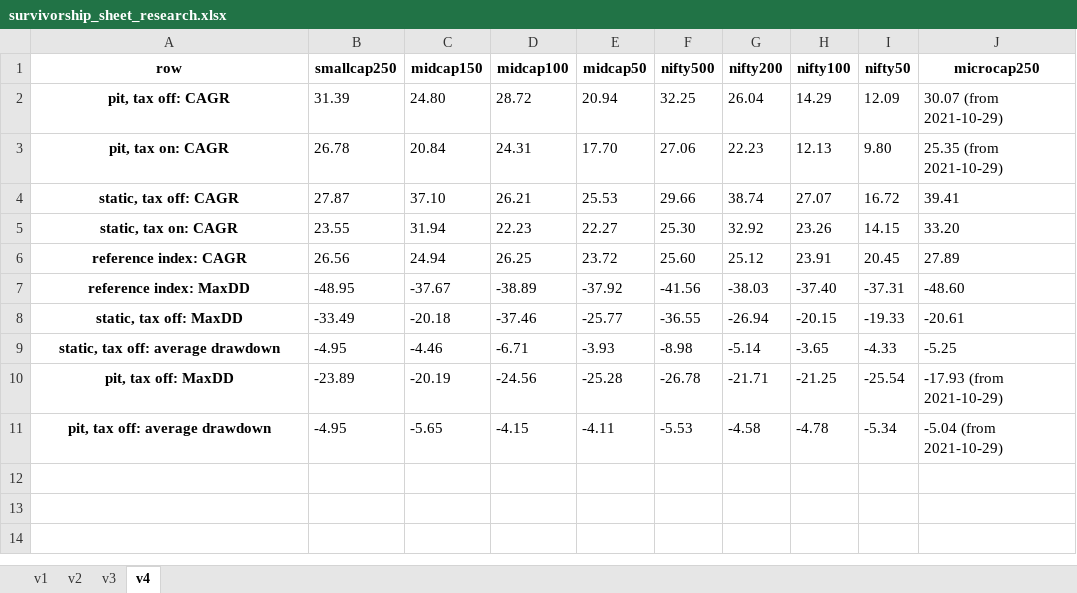
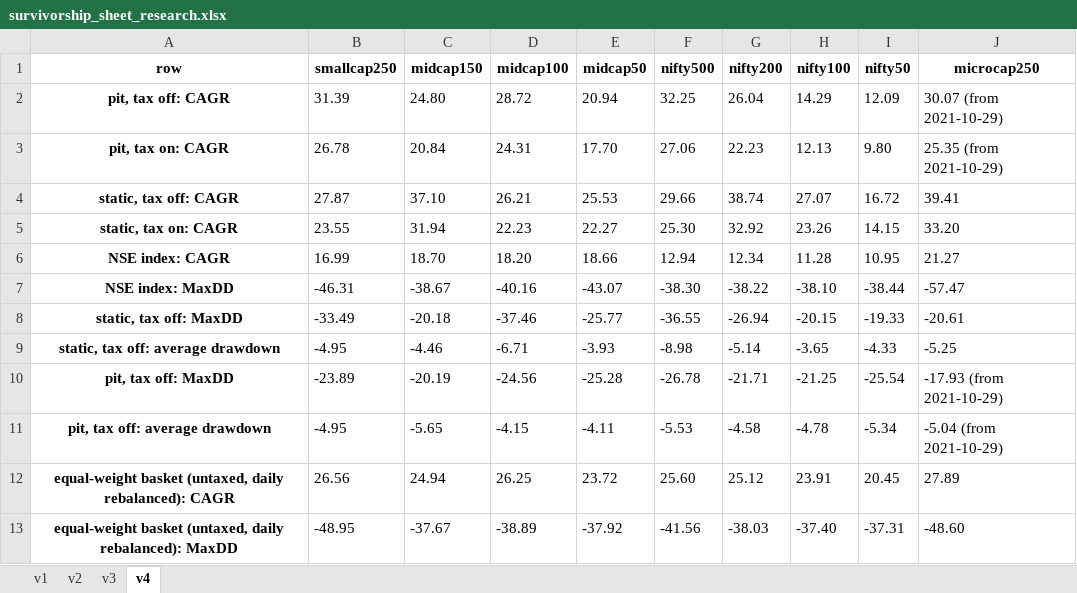
Before and after one commit to sidharthjatt/predictive-engine, an Excel workbook: diagnostics/survivorship_sheet_research.xlsx, sheet v4, drawn as a sheet; values as stored, in another font and other column widths than the file's, no borders; removed rows and columns are numbered as before the commit, all else as after; the diff names each change by its address in the sheet, - before the commit and + after, or states it on an @@ line.

Commit message:
Show the NSE index itself in the survivorship sheet
Rows 5 and 6 are now the CAGR and MaxDD of each universe's own NSE index
file (close column, 2019-01-01 to 2026-05-29). These files are price indices,
not total-return indices, which the docstring states. The equal-weight
basket moves to two rows at the end, still checked against the published buy
& hold figures.

The CSV is now written with the csv module: two labels contain commas, and
the joined lines split each into an extra column.

```diff
--- a/diagnostics/survivorship_sheet_research.xlsx (sheet v4)
+++ b/diagnostics/survivorship_sheet_research.xlsx (sheet v4)
-row 6: reference index: CAGR | 26.56 | 24.94 | 26.25 | 23.72 | 25.60 | 25.12 | 23.91 | 20.45 | 27.89
-row 7: reference index: MaxDD | -48.95 | -37.67 | -38.89 | -37.92 | -41.56 | -38.03 | -37.40 | -37.31 | -48.60
+row 6: NSE index: CAGR | 16.99 | 18.70 | 18.20 | 18.66 | 12.94 | 12.34 | 11.28 | 10.95 | 21.27
+row 7: NSE index: MaxDD | -46.31 | -38.67 | -40.16 | -43.07 | -38.30 | -38.22 | -38.10 | -38.44 | -57.47
+row 12: equal-weight basket (untaxed, daily rebalanced): CAGR | 26.56 | 24.94 | 26.25 | 23.72 | 25.60 | 25.12 | 23.91 | 20.45 | 27.89
+row 13: equal-weight basket (untaxed, daily rebalanced): MaxDD | -48.95 | -37.67 | -38.89 | -37.92 | -41.56 | -38.03 | -37.40 | -37.31 | -48.60
```
Also changed, not shown: sheet v1, sheet v2, sheet v3, 2 other files.
